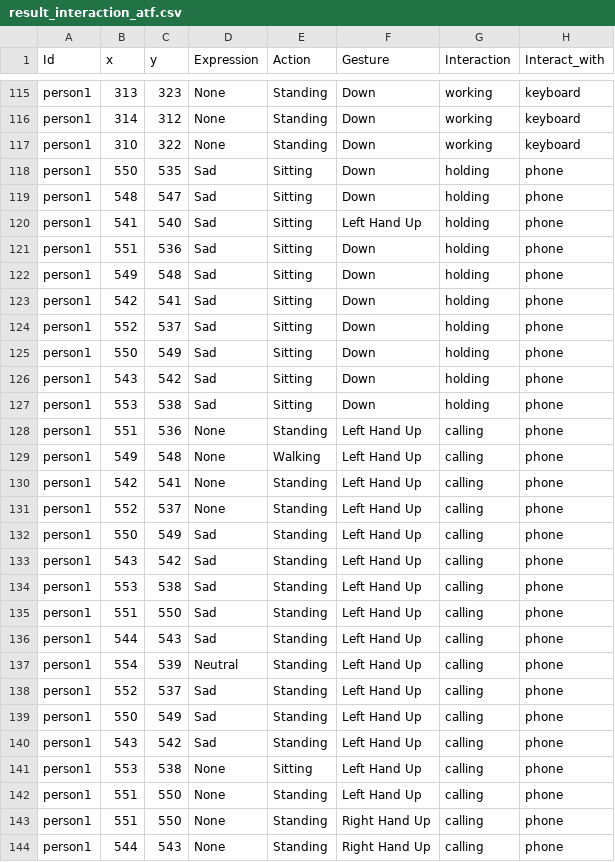
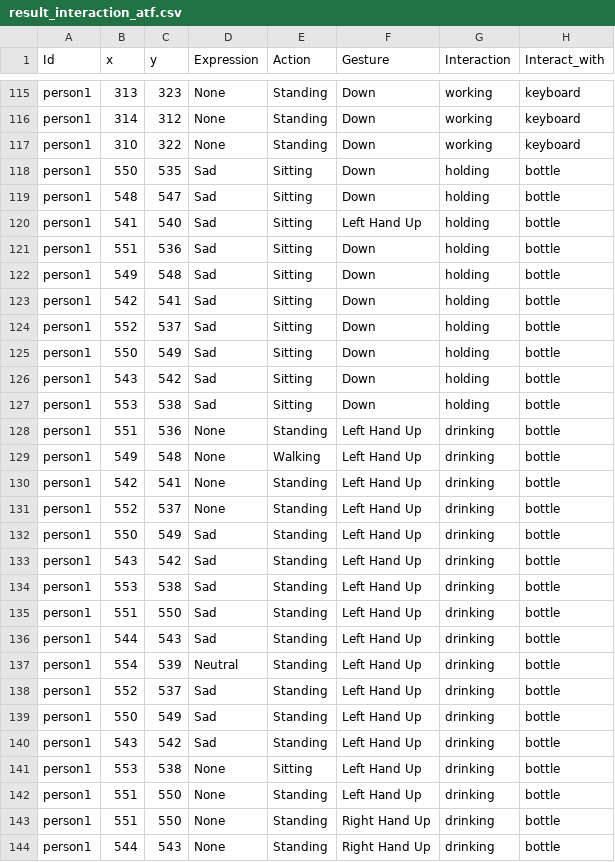
Before and after one commit to ozaki-hr8/-Space-Utilization-Analysis, a CSV file: result_interaction_atf.csv, drawn as a sheet; only a part is shown, gaps mark what is left out; the diff covers the shown part only.

```diff
--- a/result_interaction_atf.csv
+++ b/result_interaction_atf.csv
@@ -117,28 +117,28 @@ person1,314,312,None,Standing,Down,working,keyboard
 person1,310,322,None,Standing,Down,working,keyboard
-person1,550,535,Sad,Sitting,Down,holding,phone
-person1,548,547,Sad,Sitting,Down,holding,phone
-person1,541,540,Sad,Sitting,Left Hand Up,holding,phone
-person1,551,536,Sad,Sitting,Down,holding,phone
-person1,549,548,Sad,Sitting,Down,holding,phone
-person1,542,541,Sad,Sitting,Down,holding,phone
-person1,552,537,Sad,Sitting,Down,holding,phone
-person1,550,549,Sad,Sitting,Down,holding,phone
-person1,543,542,Sad,Sitting,Down,holding,phone
-person1,553,538,Sad,Sitting,Down,holding,phone
-person1,551,536,None,Standing,Left Hand Up,calling,phone
-person1,549,548,None,Walking,Left Hand Up,calling,phone
-person1,542,541,None,Standing,Left Hand Up,calling,phone
-person1,552,537,None,Standing,Left Hand Up,calling,phone
-person1,550,549,Sad,Standing,Left Hand Up,calling,phone
-person1,543,542,Sad,Standing,Left Hand Up,calling,phone
-person1,553,538,Sad,Standing,Left Hand Up,calling,phone
-person1,551,550,Sad,Standing,Left Hand Up,calling,phone
-person1,544,543,Sad,Standing,Left Hand Up,calling,phone
-person1,554,539,Neutral,Standing,Left Hand Up,calling,phone
-person1,552,537,Sad,Standing,Left Hand Up,calling,phone
-person1,550,549,Sad,Standing,Left Hand Up,calling,phone
-person1,543,542,Sad,Standing,Left Hand Up,calling,phone
-person1,553,538,None,Sitting,Left Hand Up,calling,phone
-person1,551,550,None,Standing,Left Hand Up,calling,phone
-person1,551,550,None,Standing,Right Hand Up,calling,phone
-person1,544,543,None,Standing,Right Hand Up,calling,phone
+person1,550,535,Sad,Sitting,Down,holding,bottle
+person1,548,547,Sad,Sitting,Down,holding,bottle
+person1,541,540,Sad,Sitting,Left Hand Up,holding,bottle
+person1,551,536,Sad,Sitting,Down,holding,bottle
+person1,549,548,Sad,Sitting,Down,holding,bottle
+person1,542,541,Sad,Sitting,Down,holding,bottle
+person1,552,537,Sad,Sitting,Down,holding,bottle
+person1,550,549,Sad,Sitting,Down,holding,bottle
+person1,543,542,Sad,Sitting,Down,holding,bottle
+person1,553,538,Sad,Sitting,Down,holding,bottle
+person1,551,536,None,Standing,Left Hand Up,drinking,bottle
+person1,549,548,None,Walking,Left Hand Up,drinking,bottle
+person1,542,541,None,Standing,Left Hand Up,drinking,bottle
+person1,552,537,None,Standing,Left Hand Up,drinking,bottle
+person1,550,549,Sad,Standing,Left Hand Up,drinking,bottle
+person1,543,542,Sad,Standing,Left Hand Up,drinking,bottle
+person1,553,538,Sad,Standing,Left Hand Up,drinking,bottle
+person1,551,550,Sad,Standing,Left Hand Up,drinking,bottle
+person1,544,543,Sad,Standing,Left Hand Up,drinking,bottle
+person1,554,539,Neutral,Standing,Left Hand Up,drinking,bottle
+person1,552,537,Sad,Standing,Left Hand Up,drinking,bottle
+person1,550,549,Sad,Standing,Left Hand Up,drinking,bottle
+person1,543,542,Sad,Standing,Left Hand Up,drinking,bottle
+person1,553,538,None,Sitting,Left Hand Up,drinking,bottle
+person1,551,550,None,Standing,Left Hand Up,drinking,bottle
+person1,551,550,None,Standing,Right Hand Up,drinking,bottle
+person1,544,543,None,Standing,Right Hand Up,drinking,bottle
```
Also changed, not shown: 26 edited cells elsewhere in this file, 4 other files.
